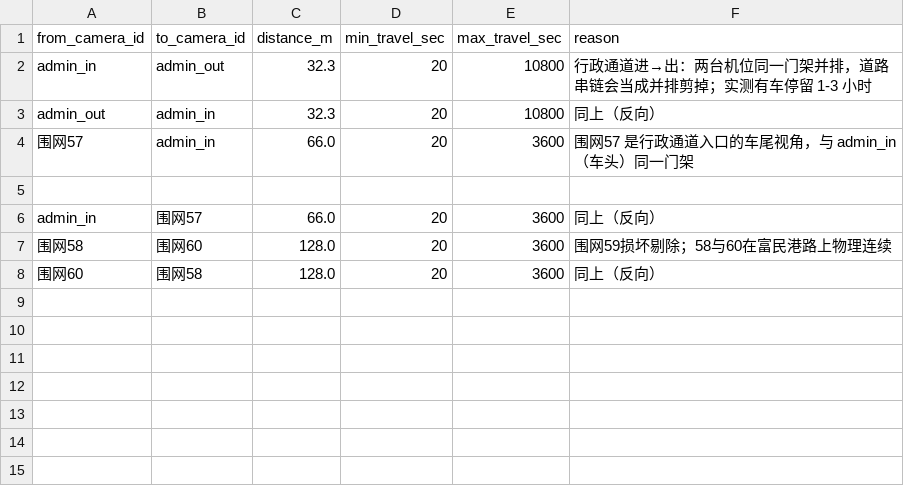
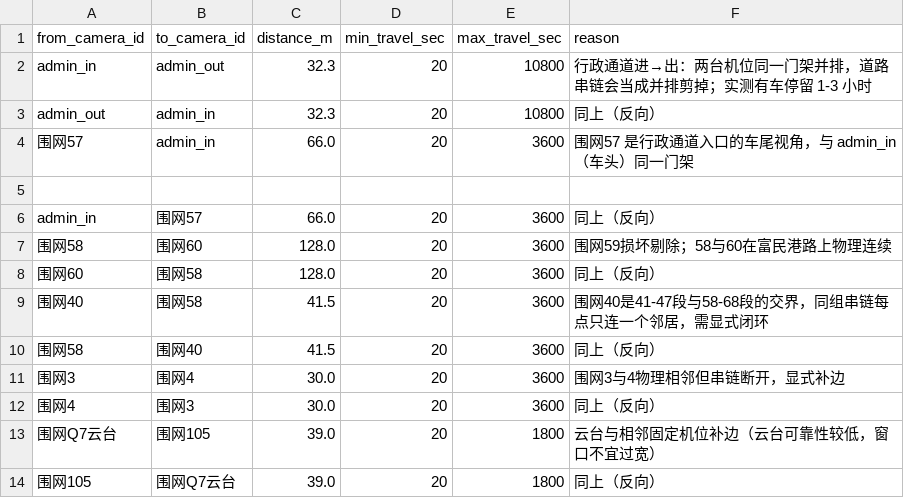
Before and after one commit to BlueberriesChoco/vehicle_tracking_system, a CSV file: config/site/topology_overrides.csv, drawn as a sheet.

```diff
--- a/config/site/topology_overrides.csv
+++ b/config/site/topology_overrides.csv
@@ -8 +8,7 @@ admin_in,围网57,66.0,20,3600,同上（反向）
 围网60,围网58,128.0,20,3600,同上（反向）
+围网40,围网58,41.5,20,3600,围网40是41-47段与58-68段的交界，同组串链每点只连一个邻居，需显式闭环
+围网58,围网40,41.5,20,3600,同上（反向）
+围网3,围网4,30.0,20,3600,围网3与4物理相邻但串链断开，显式补边
+围网4,围网3,30.0,20,3600,同上（反向）
+围网Q7云台,围网105,39.0,20,1800,云台与相邻固定机位补边（云台可靠性较低，窗口不宜过宽）
+围网105,围网Q7云台,39.0,20,1800,同上（反向）
```
Also changed, not shown: config/site/topology_edges.csv, 4 other files.
